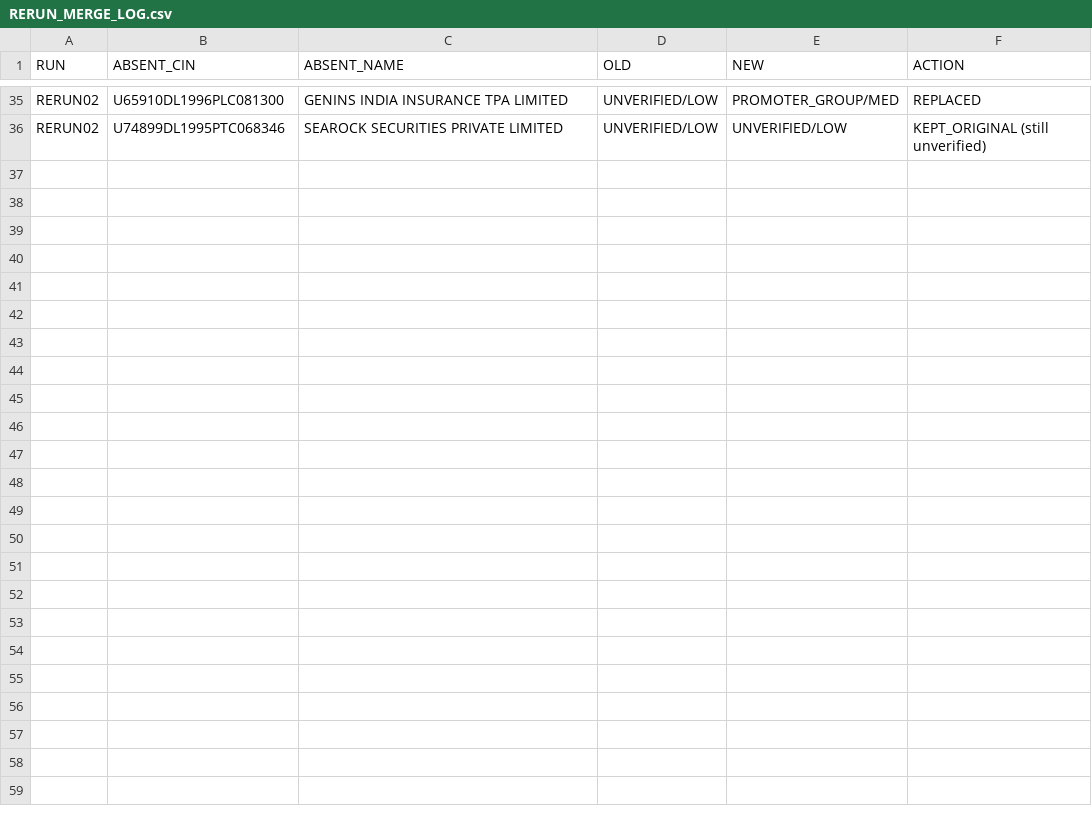
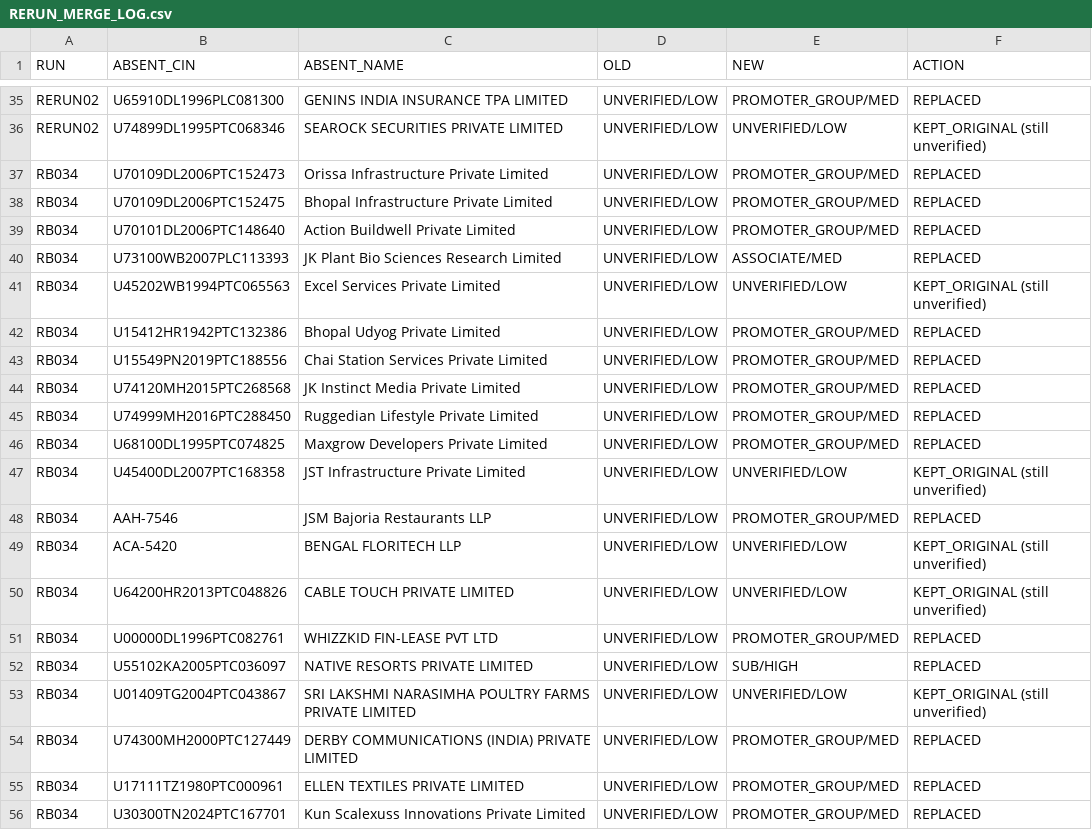
Before and after one commit to pavithra610-cell/claude, a CSV file: A3_ABSENT_LANE/cloud_blocks/RERUN_MERGE_LOG.csv, drawn as a sheet; only a part is shown, gaps mark what is left out.

```diff
--- a/A3_ABSENT_LANE/cloud_blocks/RERUN_MERGE_LOG.csv
+++ b/A3_ABSENT_LANE/cloud_blocks/RERUN_MERGE_LOG.csv
@@ -36 +36,21 @@ RERUN02,U65910DL1996PLC081300,GENINS INDIA INSURANCE TPA LIMITED,UNVERIFIED/LOW,
 RERUN02,U74899DL1995PTC068346,SEAROCK SECURITIES PRIVATE LIMITED,UNVERIFIED/LOW,UNVERIFIED/LOW,KEPT_ORIGINAL (still unverified)
+RB034,U70109DL2006PTC152473,Orissa Infrastructure Private Limited,UNVERIFIED/LOW,PROMOTER_GROUP/MED,REPLACED
+RB034,U70109DL2006PTC152475,Bhopal Infrastructure Private Limited,UNVERIFIED/LOW,PROMOTER_GROUP/MED,REPLACED
+RB034,U70101DL2006PTC148640,Action Buildwell Private Limited,UNVERIFIED/LOW,PROMOTER_GROUP/MED,REPLACED
+RB034,U73100WB2007PLC113393,JK Plant Bio Sciences Research Limited,UNVERIFIED/LOW,ASSOCIATE/MED,REPLACED
+RB034,U45202WB1994PTC065563,Excel Services Private Limited,UNVERIFIED/LOW,UNVERIFIED/LOW,KEPT_ORIGINAL (still unverified)
+RB034,U15412HR1942PTC132386,Bhopal Udyog Private Limited,UNVERIFIED/LOW,PROMOTER_GROUP/MED,REPLACED
+RB034,U15549PN2019PTC188556,Chai Station Services Private Limited,UNVERIFIED/LOW,PROMOTER_GROUP/MED,REPLACED
+RB034,U74120MH2015PTC268568,JK Instinct Media Private Limited,UNVERIFIED/LOW,PROMOTER_GROUP/MED,REPLACED
+RB034,U74999MH2016PTC288450,Ruggedian Lifestyle Private Limited,UNVERIFIED/LOW,PROMOTER_GROUP/MED,REPLACED
+RB034,U68100DL1995PTC074825,Maxgrow Developers Private Limited,UNVERIFIED/LOW,PROMOTER_GROUP/MED,REPLACED
+RB034,U45400DL2007PTC168358,JST Infrastructure Private Limited,UNVERIFIED/LOW,UNVERIFIED/LOW,KEPT_ORIGINAL (still unverified)
+RB034,AAH-7546,JSM Bajoria Restaurants LLP,UNVERIFIED/LOW,PROMOTER_GROUP/MED,REPLACED
+RB034,ACA-5420,BENGAL FLORITECH LLP,UNVERIFIED/LOW,UNVERIFIED/LOW,KEPT_ORIGINAL (still unverified)
+RB034,U64200HR2013PTC048826,CABLE TOUCH PRIVATE LIMITED,UNVERIFIED/LOW,UNVERIFIED/LOW,KEPT_ORIGINAL (still unverified)
+RB034,U00000DL1996PTC082761,WHIZZKID FIN-LEASE PVT LTD,UNVERIFIED/LOW,PROMOTER_GROUP/MED,REPLACED
+RB034,U55102KA2005PTC036097,NATIVE RESORTS PRIVATE LIMITED,UNVERIFIED/LOW,SUB/HIGH,REPLACED
+RB034,U01409TG2004PTC043867,SRI LAKSHMI NARASIMHA POULTRY FARMS PRIVATE LIMITED,UNVERIFIED/LOW,UNVERIFIED/LOW,KEPT_ORIGINAL (still unverified)
+RB034,U74300MH2000PTC127449,DERBY COMMUNICATIONS (INDIA) PRIVATE LIMITED,UNVERIFIED/LOW,PROMOTER_GROUP/MED,REPLACED
+RB034,U17111TZ1980PTC000961,ELLEN TEXTILES PRIVATE LIMITED,UNVERIFIED/LOW,PROMOTER_GROUP/MED,REPLACED
+RB034,U30300TN2024PTC167701,Kun Scalexuss Innovations Private Limited,UNVERIFIED/LOW,PROMOTER_GROUP/MED,REPLACED
```
Also changed, not shown: A3_ABSENT_LANE/cloud_blocks/BLOCK041_OUTPUT.csv, A3_ABSENT_LANE/cloud_blocks/BLOCK042_OUTPUT.csv, 7 other files.
